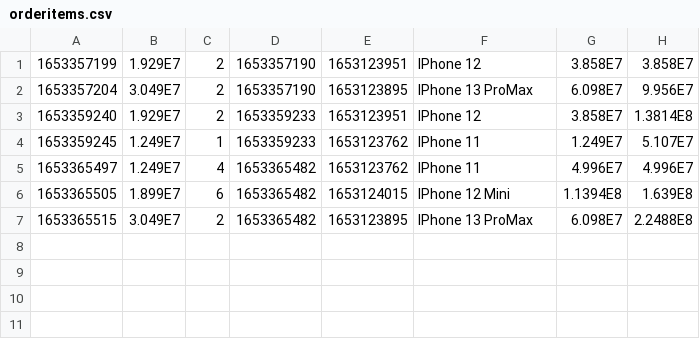
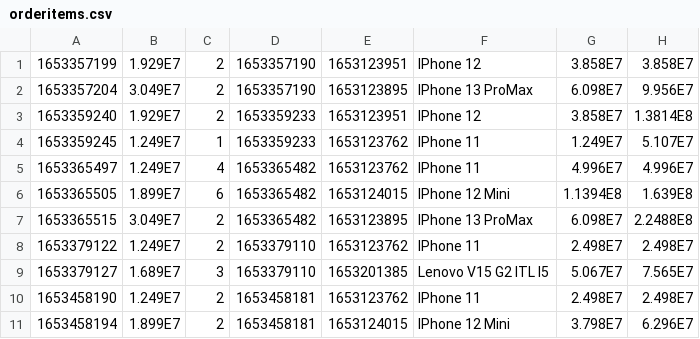
Before and after one commit to PhucHansome/Market_Techs, a CSV file: MarketTechs/data/orderitems.csv, drawn as a sheet; the diff names each change by its address in the sheet, - before the commit and + after, or states it on an @@ line.

```diff
--- a/MarketTechs/data/orderitems.csv
+++ b/MarketTechs/data/orderitems.csv
+row 8: 1653379122 | 1.249E7 | 2 | 1653379110 | 1653123762 | IPhone 11 | 2.498E7 | 2.498E7
+row 9: 1653379127 | 1.689E7 | 3 | 1653379110 | 1653201385 | Lenovo V15 G2 ITL I5 | 5.067E7 | 7.565E7
+row 10: 1653458190 | 1.249E7 | 2 | 1653458181 | 1653123762 | IPhone 11 | 2.498E7 | 2.498E7
+row 11: 1653458194 | 1.899E7 | 2 | 1653458181 | 1653124015 | IPhone 12 Mini | 3.798E7 | 6.296E7
```
Also changed, not shown: 18 other files.
